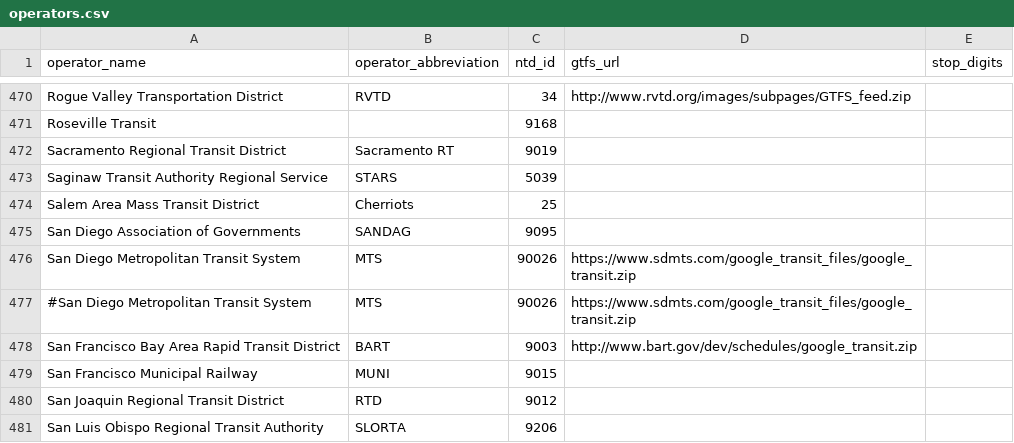
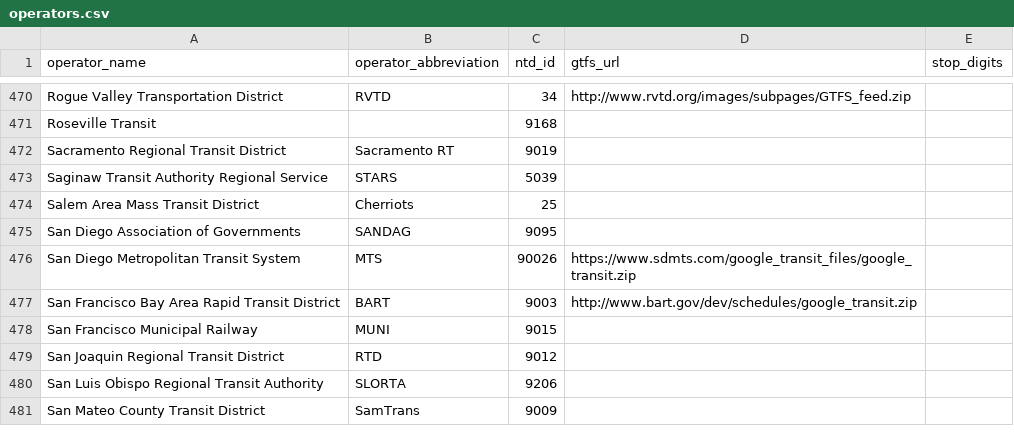
Before and after one commit to reubot/gtfs-osm-sync, a CSV file: GO_Sync/src/main/resources/operators.csv, drawn as a sheet; only a part is shown, gaps mark what is left out; the shorter side is filled out with more unchanged rows.

```diff
--- a/GO_Sync/src/main/resources/operators.csv
+++ b/GO_Sync/src/main/resources/operators.csv
@@ -476,3 +476,2 @@ San Diego Association of Governments ,SANDAG,9095,,
 San Diego Metropolitan Transit System ,MTS,90026,https://www.sdmts.com/google_transit_files/google_transit.zip,
-#San Diego Metropolitan Transit System ,MTS,90026,https://www.sdmts.com/google_transit_files/google_transit.zip,
 San Francisco Bay Area Rapid Transit District ,BART,9003,http://www.bart.gov/dev/schedules/google_transit.zip,
```
